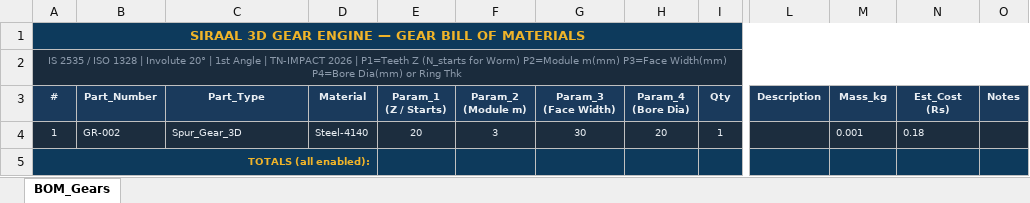
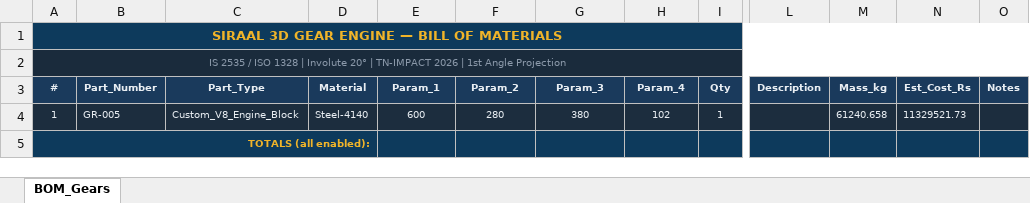
Before and after one commit to adinath-codes/Siraal, an Excel workbook: output_manual/manual_bom.xlsx, sheet BOM_Gears, drawn as a sheet; only a part is shown, gaps mark what is left out; values as stored, in another font and other column widths than the file's, no borders; ↵ is a line break in a cell; the diff names each change by its address in the sheet, - before the commit and + after, or states it on an @@ line.

```diff
--- a/output_manual/manual_bom.xlsx (sheet BOM_Gears)
+++ b/output_manual/manual_bom.xlsx (sheet BOM_Gears)
-A1 (#): SIRAAL 3D GEAR ENGINE — GEAR BILL OF MATERIALS
+A1 (#): SIRAAL 3D GEAR ENGINE — BILL OF MATERIALS
-A2 (#): …20° | 1st Angle | TN-IMPACT 2026 | P1=Teeth Z (N_starts for Worm) P2=Module m(mm) P3=Face Width(mm) P4=Bore Dia(mm) or Ring Thk
+A2 (#): …20° | TN-IMPACT 2026 | 1st Angle Projection
-E3: Param_1 ↵ (Z / Starts)
+E3: Param_1
-F3: Param_2 ↵ (Module m)
+F3: Param_2
-G3: Param_3 ↵ (Face Width)
+G3: Param_3
-H3: Param_4 ↵ (Bore Dia)
+H3: Param_4
-N3: Est_Cost ↵ (Rs)
+N3: Est_Cost_Rs
-B4 (Part_Number): GR-002
+B4 (Part_Number): GR-005
-C4 (Part_Type): Spur_Gear_3D
+C4 (Part_Type): Custom_V8_Engine_Block
-E4 (Param_1): 20
+E4 (Param_1): 600
-F4 (Param_2): 3
+F4 (Param_2): 280
-G4 (Param_3): 30
+G4 (Param_3): 380
-H4 (Param_4): 20
+H4 (Param_4): 102
-M4 (Mass_kg): 0.001
+M4 (Mass_kg): 61240.658
-N4 (Est_Cost_Rs): 0.18
+N4 (Est_Cost_Rs): 11329521.73
```
Also changed, not shown: output_ai/ai_preview_bom.xlsx, 13 other files.
